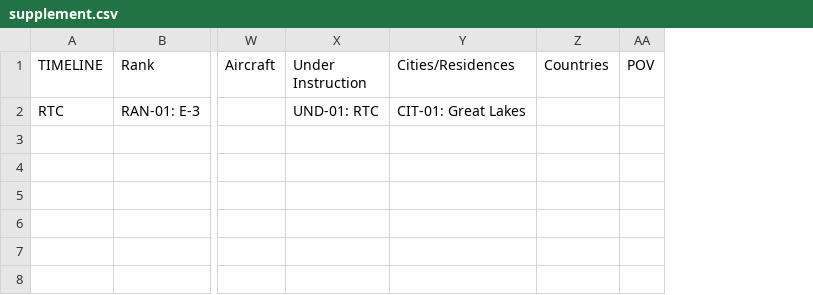
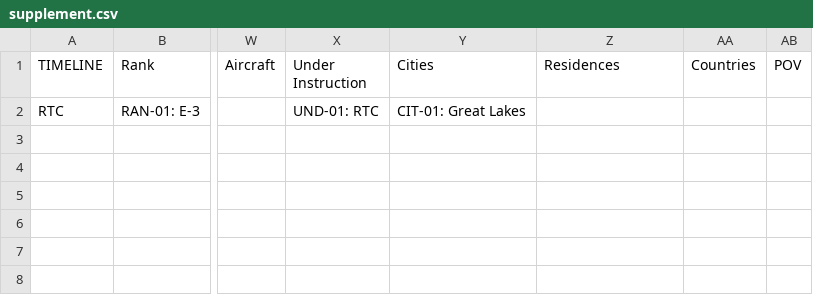
Before and after one commit to sergioSHKLR/shadowbox, a CSV file: src/data/supplement.csv, drawn as a sheet; only a part is shown, gaps mark what is left out; addresses are those after the commit; the diff covers the shown part only; the diff names each change by its address in the sheet, - before the commit and + after, or states it on an @@ line.

Commit message:
Record the places, gear, and Sand Sailor, and finish the chrome.
Duty pins, residences, and gear follow the record. Idle chips are the map blue and selected chips are gold. Settings can follow the system theme, and the active search field is a white fill. The name line is ETC (EXW/SW). Sand Sailor is an unofficial certificate, kept off the ribbon rack. A card with no photograph no longer asks the browser for an empty image.

```diff
--- a/src/data/supplement.csv
+++ b/src/data/supplement.csv
+column Y (Cities), row 2: CIT-01: Great Lakes
-Z1: Cities/Residences
+Z1: Residences
-Z2 (Residences): CIT-01: Great Lakes
+Z2 (Residences): (empty)
```
Also changed, not shown: 14 edited cells elsewhere in this file, 58 other files.
